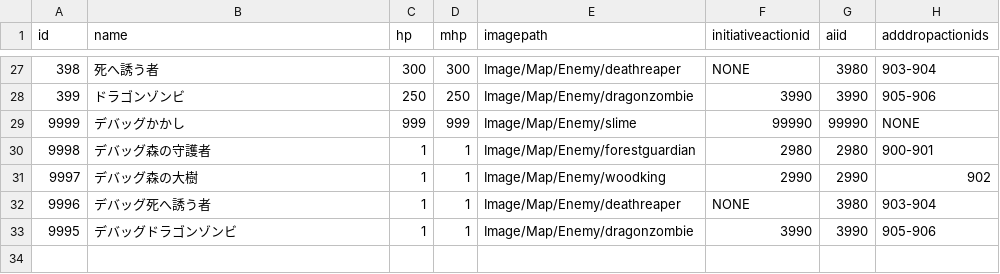
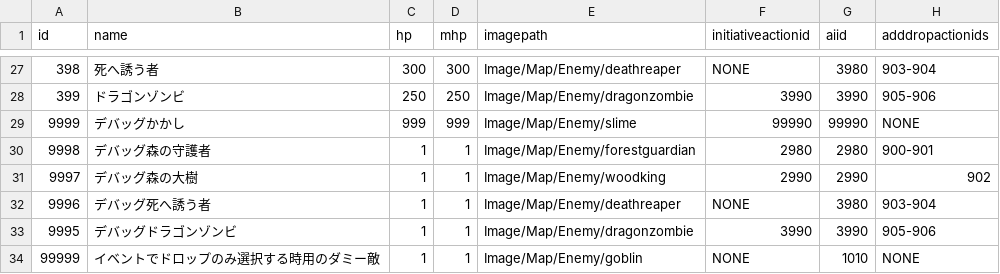
Before and after one commit to yamashita8655/STSLike, a CSV file: Assets/Resources/Csv/enemytable.csv, drawn as a sheet; only a part is shown, gaps mark what is left out; the diff names each change by its address in the sheet, - before the commit and + after, or states it on an @@ line.

```diff
--- a/Assets/Resources/Csv/enemytable.csv
+++ b/Assets/Resources/Csv/enemytable.csv
+row 34: 99999 | イベントでドロップのみ選択する時用のダミー敵 | 1 | 1 | Image/Map/Enemy/goblin | NONE | 1010 | NONE
```
Also changed, not shown: Assets/Resources/Csv/stringtable.csv, 24 other files.
